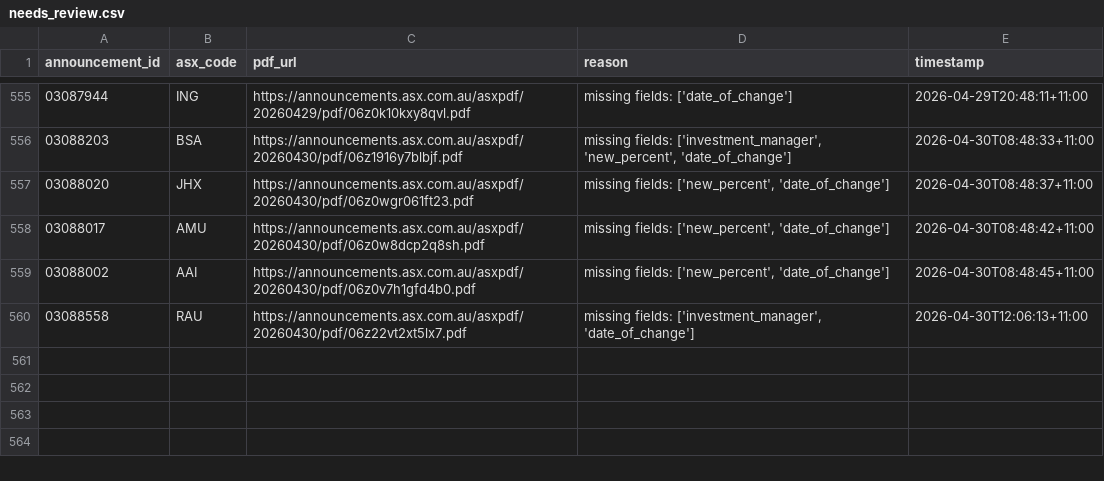
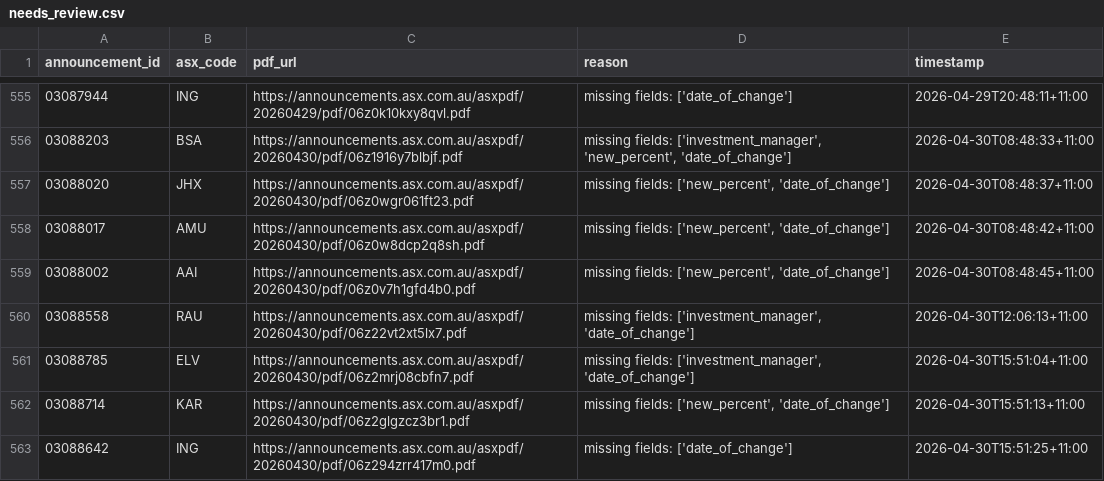
Before and after one commit to duriandaniel/substantials-vibe1, a CSV file: needs_review.csv, drawn as a sheet; only a part is shown, gaps mark what is left out; the diff names each change by its address in the sheet, - before the commit and + after, or states it on an @@ line.

```diff
--- a/needs_review.csv
+++ b/needs_review.csv
+row 561: 03088785 | ELV | https://announcements.asx.com.au/asxpdf/20260430/pdf/06z2mrj08cbfn7.pdf | missing fields: ['investment_manager', 'date_of_change'] | 2026-04-30T15:51:04+11:00
+row 562: 03088714 | KAR | https://announcements.asx.com.au/asxpdf/20260430/pdf/06z2glgzcz3br1.pdf | missing fields: ['new_percent', 'date_of_change'] | 2026-04-30T15:51:13+11:00
+row 563: 03088642 | ING | https://announcements.asx.com.au/asxpdf/20260430/pdf/06z294zrr417m0.pdf | missing fields: ['date_of_change'] | 2026-04-30T15:51:25+11:00
```
Also changed, not shown: output.csv, 1 other file.
